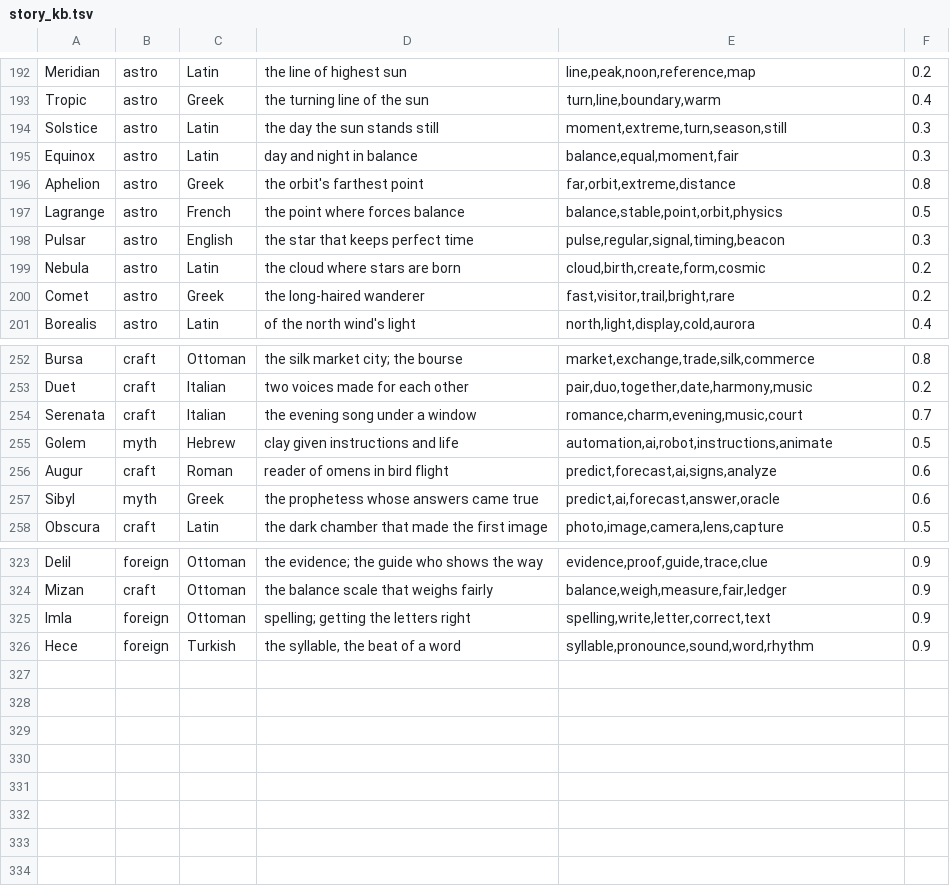
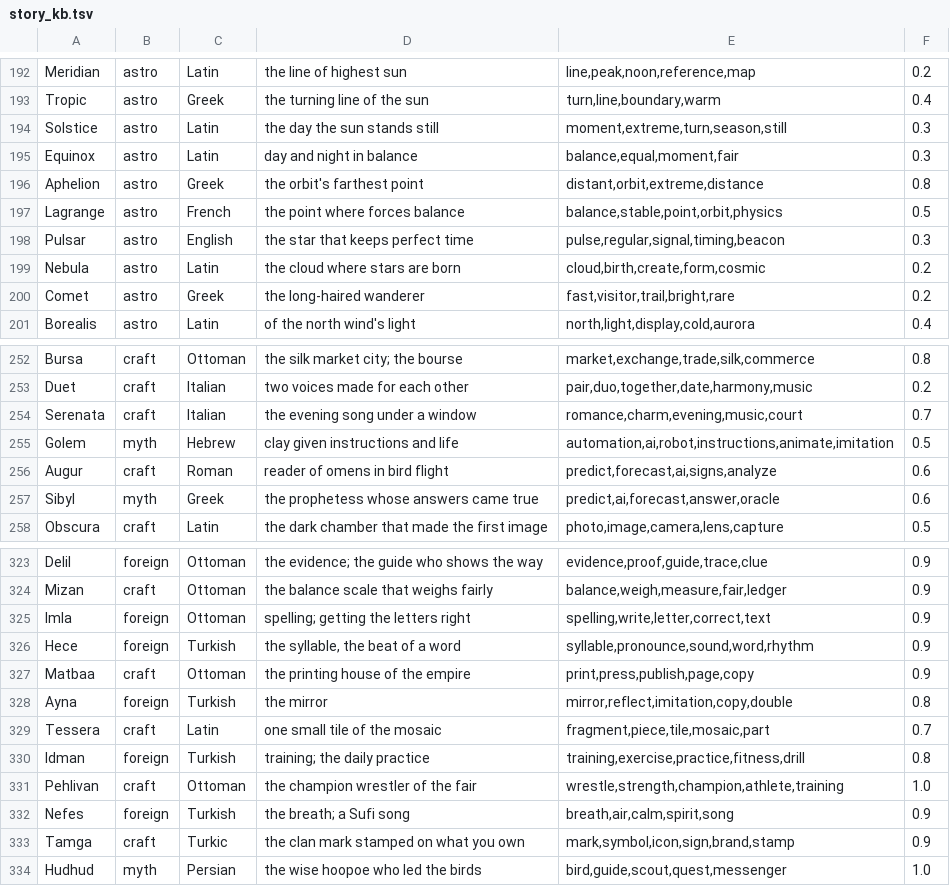
Before and after one commit to lokicik/neologism-engine, a TSV file: core/data/story_kb.tsv, drawn as a sheet; only a part is shown, gaps mark what is left out.

```diff
--- a/core/data/story_kb.tsv
+++ b/core/data/story_kb.tsv
@@ -195,3 +195,3 @@ Solstice	astro	Latin	the day the sun stands still	moment,extreme,turn,season,sti
 Equinox	astro	Latin	day and night in balance	balance,equal,moment,fair	0.3
-Aphelion	astro	Greek	the orbit's farthest point	far,orbit,extreme,distance	0.8
+Aphelion	astro	Greek	the orbit's farthest point	distant,orbit,extreme,distance	0.8
 Lagrange	astro	French	the point where forces balance	balance,stable,point,orbit,physics	0.5
@@ -254,3 +254,3 @@ Duet	craft	Italian	two voices made for each other	pair,duo,together,date,harmony
 Serenata	craft	Italian	the evening song under a window	romance,charm,evening,music,court	0.7
-Golem	myth	Hebrew	clay given instructions and life	automation,ai,robot,instructions,animate	0.5
+Golem	myth	Hebrew	clay given instructions and life	automation,ai,robot,instructions,animate,imitation	0.5
 Augur	craft	Roman	reader of omens in bird flight	predict,forecast,ai,signs,analyze	0.6
@@ -326 +326,9 @@ Imla	foreign	Ottoman	spelling; getting the letters right	spelling,write,letter,c
 Hece	foreign	Turkish	the syllable, the beat of a word	syllable,pronounce,sound,word,rhythm	0.9
+Matbaa	craft	Ottoman	the printing house of the empire	print,press,publish,page,copy	0.9
+Ayna	foreign	Turkish	the mirror	mirror,reflect,imitation,copy,double	0.8
+Tessera	craft	Latin	one small tile of the mosaic	fragment,piece,tile,mosaic,part	0.7
+Idman	foreign	Turkish	training; the daily practice	training,exercise,practice,fitness,drill	0.8
+Pehlivan	craft	Ottoman	the champion wrestler of the fair	wrestle,strength,champion,athlete,training	1.0
+Nefes	foreign	Turkish	the breath; a Sufi song	breath,air,calm,spirit,song	0.9
+Tamga	craft	Turkic	the clan mark stamped on what you own	mark,symbol,icon,sign,brand,stamp	0.9
+Hudhud	myth	Persian	the wise hoopoe who led the birds	bird,guide,scout,quest,messenger	1.0
```
Also changed, not shown: core/data/concept_bridges.tsv, 1 other file.
